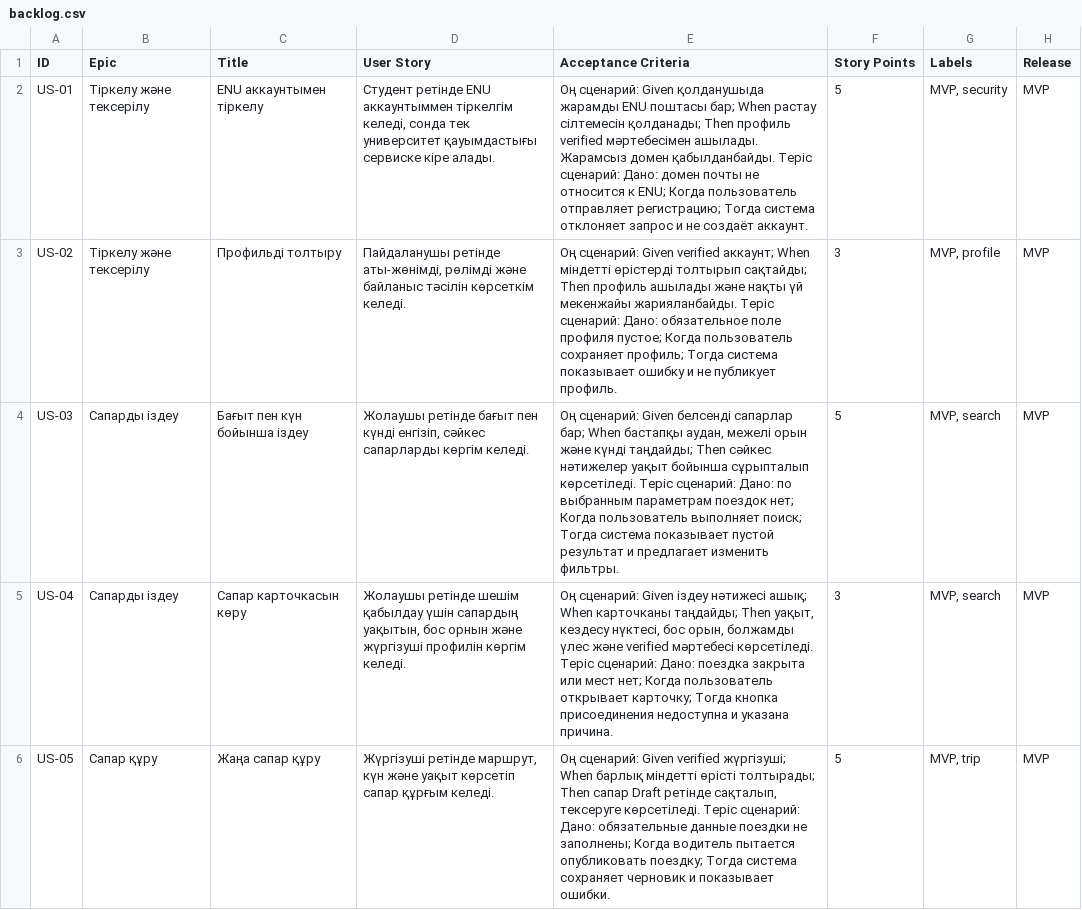
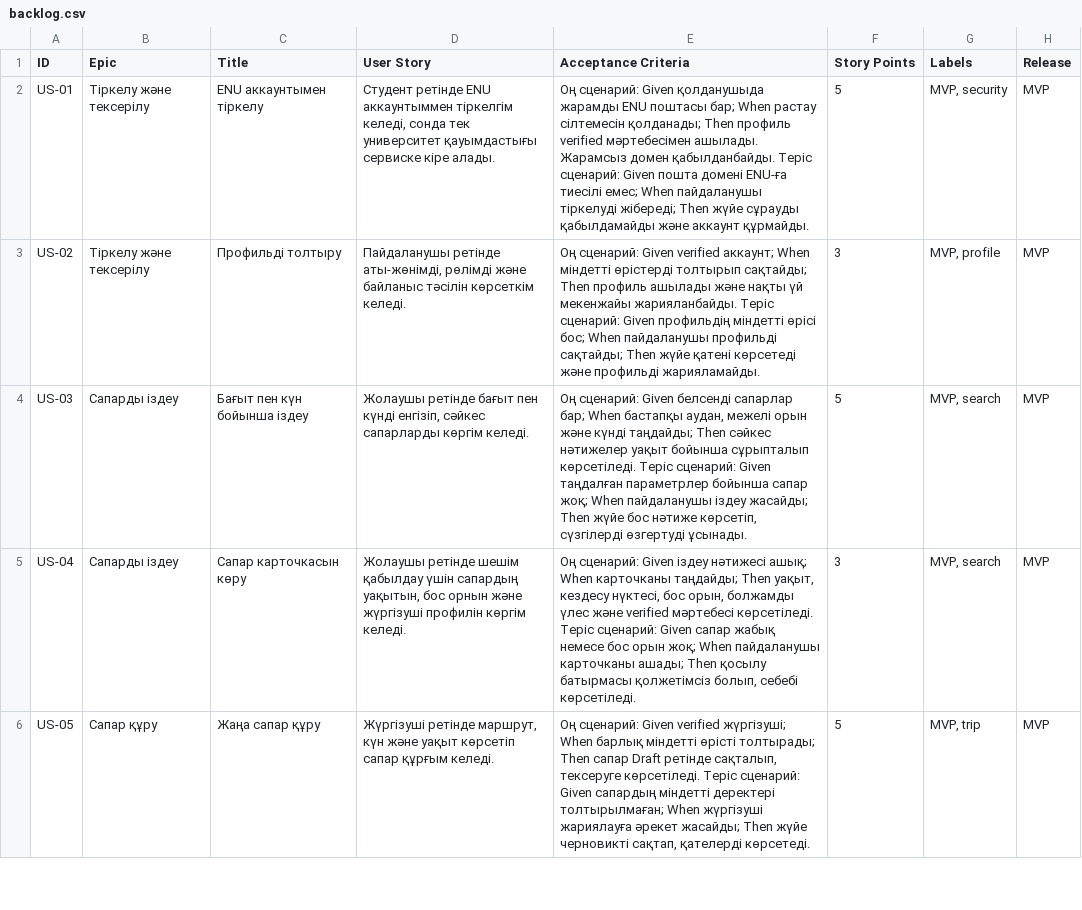
Before and after one commit to nypucjiam-create/ENUWay, a CSV file: docs/requirements/backlog.csv, drawn as a sheet; only a part is shown; the diff covers the shown part only.

```diff
--- a/docs/requirements/backlog.csv
+++ b/docs/requirements/backlog.csv
@@ -1,6 +1,6 @@
 ID,Epic,Title,User Story,Acceptance Criteria,Story Points,Labels,Release
-US-01,Тіркелу және тексерілу,ENU аккаунтымен тіркелу,"Студент ретінде ENU аккаунтыммен тіркелгім келеді, сонда тек университет қауымдастығы сервиске кіре алады.",Оң сценарий: Given қолданушыда жарамды ENU поштасы бар; When растау сілтемесін қолданады; Then профиль verified мәртебесімен ашылады. Жарамсыз домен қабылданбайды. Теріс сценарий: Дано: домен почты не относится к ENU; Когда пользователь отправляет регистрацию; Тогда система отклоняет запрос и не создаёт аккаунт.,5,"MVP, security",MVP
-US-02,Тіркелу және тексерілу,Профильді толтыру,"Пайдаланушы ретінде аты-жөнімді, рөлімді және байланыс тәсілін көрсеткім келеді.",Оң сценарий: Given verified аккаунт; When міндетті өрістерді толтырып сақтайды; Then профиль ашылады және нақты үй мекенжайы жарияланбайды. Теріс сценарий: Дано: обязательное поле профиля пустое; Когда пользователь сохраняет профиль; Тогда система показывает ошибку и не публикует профиль.,3,"MVP, profile",MVP
-US-03,Сапарды іздеу,Бағыт пен күн бойынша іздеу,"Жолаушы ретінде бағыт пен күнді енгізіп, сәйкес сапарларды көргім келеді.","Оң сценарий: Given белсенді сапарлар бар; When бастапқы аудан, межелі орын және күнді таңдайды; Then сәйкес нәтижелер уақыт бойынша сұрыпталып көрсетіледі. Теріс сценарий: Дано: по выбранным параметрам поездок нет; Когда пользователь выполняет поиск; Тогда система показывает пустой результат и предлагает изменить фильтры.",5,"MVP, search",MVP
-US-04,Сапарды іздеу,Сапар карточкасын көру,"Жолаушы ретінде шешім қабылдау үшін сапардың уақытын, бос орнын және жүргізуші профилін көргім келеді.","Оң сценарий: Given іздеу нәтижесі ашық; When карточканы таңдайды; Then уақыт, кездесу нүктесі, бос орын, болжамды үлес және verified мәртебесі көрсетіледі. Теріс сценарий: Дано: поездка закрыта или мест нет; Когда пользователь открывает карточку; Тогда кнопка присоединения недоступна и указана причина.",3,"MVP, search",MVP
-US-05,Сапар құру,Жаңа сапар құру,"Жүргізуші ретінде маршрут, күн және уақыт көрсетіп сапар құрғым келеді.","Оң сценарий: Given verified жүргізуші; When барлық міндетті өрісті толтырады; Then сапар Draft ретінде сақталып, тексеруге көрсетіледі. Теріс сценарий: Дано: обязательные данные поездки не заполнены; Когда водитель пытается опубликовать поездку; Тогда система сохраняет черновик и показывает ошибки.",5,"MVP, trip",MVP
+US-01,Тіркелу және тексерілу,ENU аккаунтымен тіркелу,"Студент ретінде ENU аккаунтыммен тіркелгім келеді, сонда тек университет қауымдастығы сервиске кіре алады.",Оң сценарий: Given қолданушыда жарамды ENU поштасы бар; When растау сілтемесін қолданады; Then профиль verified мәртебесімен ашылады. Жарамсыз домен қабылданбайды. Теріс сценарий: Given пошта домені ENU-ға тиесілі емес; When пайдаланушы тіркелуді жібереді; Then жүйе сұрауды қабылдамайды және аккаунт құрмайды.,5,"MVP, security",MVP
+US-02,Тіркелу және тексерілу,Профильді толтыру,"Пайдаланушы ретінде аты-жөнімді, рөлімді және байланыс тәсілін көрсеткім келеді.",Оң сценарий: Given verified аккаунт; When міндетті өрістерді толтырып сақтайды; Then профиль ашылады және нақты үй мекенжайы жарияланбайды. Теріс сценарий: Given профильдің міндетті өрісі бос; When пайдаланушы профильді сақтайды; Then жүйе қатені көрсетеді және профильді жарияламайды.,3,"MVP, profile",MVP
+US-03,Сапарды іздеу,Бағыт пен күн бойынша іздеу,"Жолаушы ретінде бағыт пен күнді енгізіп, сәйкес сапарларды көргім келеді.","Оң сценарий: Given белсенді сапарлар бар; When бастапқы аудан, межелі орын және күнді таңдайды; Then сәйкес нәтижелер уақыт бойынша сұрыпталып көрсетіледі. Теріс сценарий: Given таңдалған параметрлер бойынша сапар жоқ; When пайдаланушы іздеу жасайды; Then жүйе бос нәтиже көрсетіп, сүзгілерді өзгертуді ұсынады.",5,"MVP, search",MVP
+US-04,Сапарды іздеу,Сапар карточкасын көру,"Жолаушы ретінде шешім қабылдау үшін сапардың уақытын, бос орнын және жүргізуші профилін көргім келеді.","Оң сценарий: Given іздеу нәтижесі ашық; When карточканы таңдайды; Then уақыт, кездесу нүктесі, бос орын, болжамды үлес және verified мәртебесі көрсетіледі. Теріс сценарий: Given сапар жабық немесе бос орын жоқ; When пайдаланушы карточканы ашады; Then қосылу батырмасы қолжетімсіз болып, себебі көрсетіледі.",3,"MVP, search",MVP
+US-05,Сапар құру,Жаңа сапар құру,"Жүргізуші ретінде маршрут, күн және уақыт көрсетіп сапар құрғым келеді.","Оң сценарий: Given verified жүргізуші; When барлық міндетті өрісті толтырады; Then сапар Draft ретінде сақталып, тексеруге көрсетіледі. Теріс сценарий: Given сапардың міндетті деректері толтырылмаған; When жүргізуші жариялауға әрекет жасайды; Then жүйе черновикті сақтап, қателерді көрсетеді.",5,"MVP, trip",MVP
```
Also changed, not shown: 13 edited cells elsewhere in this file, 1 other file.
